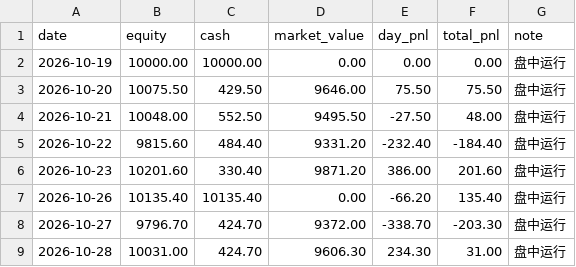
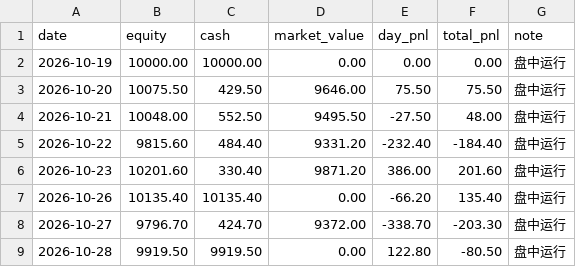
Before and after one commit to 874975861cai/ashare-sim, a CSV file: state/equity.csv, drawn as a sheet.

Commit message:
revert(ledger): 撤销 14:52 的非法重放，恢复 10-28 真实账本
14:52 用改过的新策略（mode=hold）触发云端运行，引擎从当日开盘
（持有 588000 7100 份）重放全天，造成两个后果：
  1. 09:52 建仓用的是早盘价格，而该决定 14:50 才做出 —— 前视偏差；
  2. 当天 09:31 真实发生的止损（588000 @1.338 -215.90）被重放抹掉，
     成交 10 笔退回 9 笔，权益 9919.50 变成 10031.00。

幂等重放的前提是策略不变，变了就不能重放。已加护栏：
account_open.json 记录 params_sig，指纹不符（含无指纹旧快照）直接拒绝执行。

本提交恢复到 136c4fb3（10-28 09:34）：
  cash 9919.50 / 空仓 / 10 笔成交 / 末笔为 09:31 隔夜止损 -215.90
新策略从下一交易日开始，用当天价格建仓，不回填。

```diff
--- a/state/equity.csv
+++ b/state/equity.csv
@@ -8,2 +8,2 @@
 2026-10-27,9796.70,424.70,9372.00,-338.70,-203.30,盘中运行
-2026-10-28,10031.00,424.70,9606.30,234.30,31.00,盘中运行
+2026-10-28,9919.50,9919.50,0.00,122.80,-80.50,盘中运行
```
